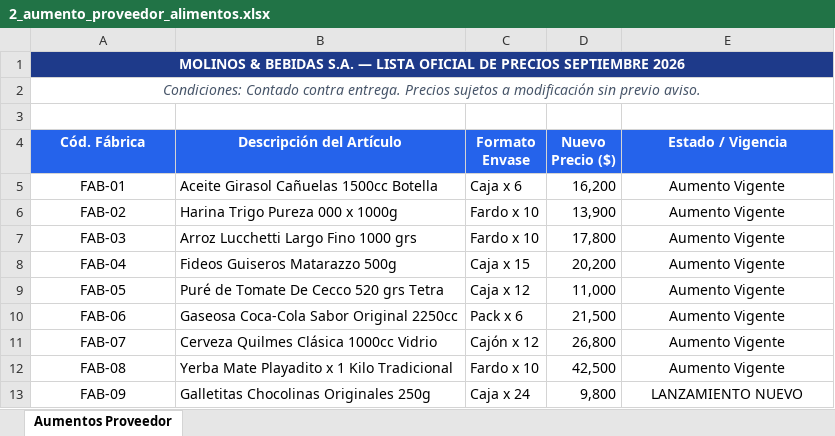
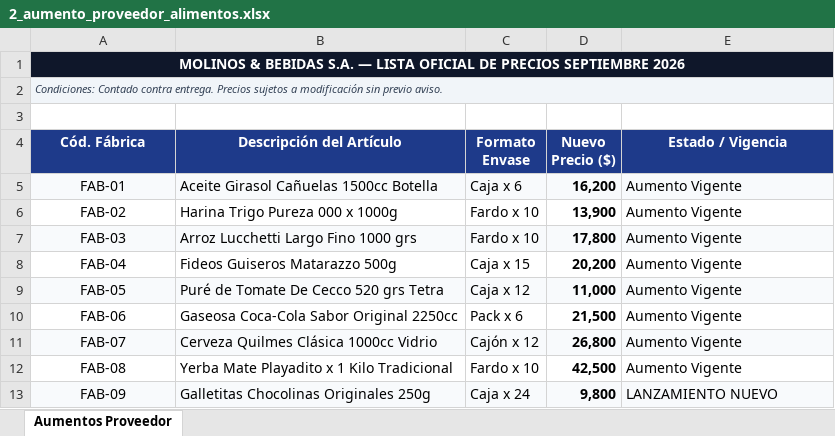
Before and after one commit to jcoloma81/sofia_ai_agency, an Excel workbook: assets/ejemplos excel alimentos/2_aumento_proveedor_alimentos.xlsx, sheet Aumentos Proveedor, drawn as a sheet; values as stored, in another font and other column widths than the file's, no borders; the diff names each change by its address in the sheet, - before the commit and + after, or states it on an @@ line.

```diff
--- a/assets/ejemplos excel alimentos/2_aumento_proveedor_alimentos.xlsx (sheet Aumentos Proveedor)
+++ b/assets/ejemplos excel alimentos/2_aumento_proveedor_alimentos.xlsx (sheet Aumentos Proveedor)
-A1 fill: #1E3A8A
+A1 fill: #0F172A
@@ A2 alignment: center → left, fill: none → #F1F5F9, text size: smaller @@
-A4:E4 fill: #2563EB
+A4:E4 fill: #1E3A8A
-A5:E5 fill: none
+A5:E5 fill: #F8FAFC
-D5:D13 bold: off
+D5:D13 bold: on
-E5:E13 alignment: center
+E5:E13 alignment: left
-A7:E7 fill: none
+A7:E7 fill: #F8FAFC
-A9:E9 fill: none
+A9:E9 fill: #F8FAFC
-A11:E11 fill: none
+A11:E11 fill: #F8FAFC
-A13:E13 fill: none
+A13:E13 fill: #F8FAFC
```
Also changed, not shown: assets/ejemplos excel alimentos/1_catalogo_base_alimentos.xlsx, assets/ejemplos excel ferreteria/1_catalogo_base_ferreteria.xlsx, 2 other files.
